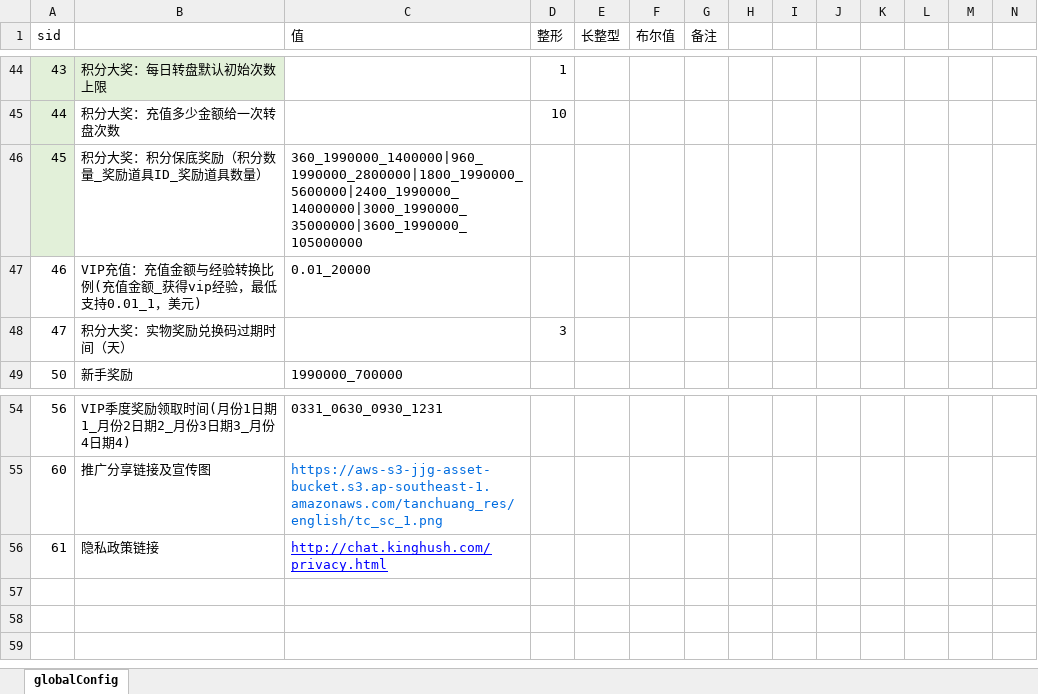
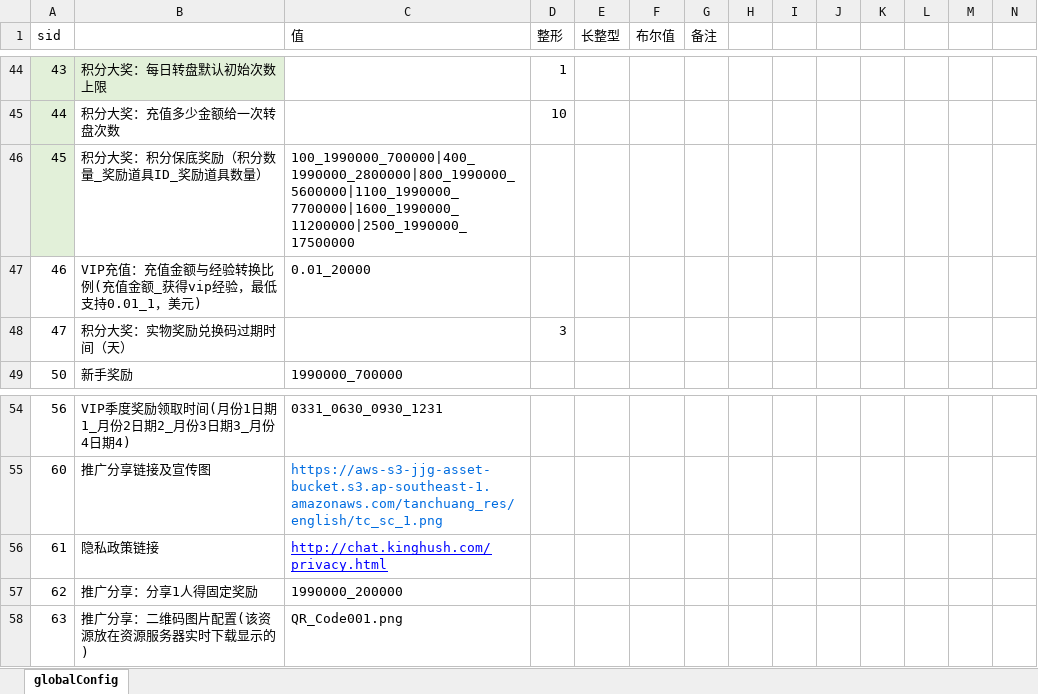
Before and after one commit to yanhailong/jjj_server, an Excel workbook: gm/resources/sample/global.xlsx, sheet globalConfig, drawn as a sheet; only a part is shown, gaps mark what is left out; values as stored, in another font and other column widths than the file's, no borders; rows hold the shown columns only; the diff names each change by its address in the sheet, - before the commit and + after, or states it on an @@ line.

```diff
--- a/gm/resources/sample/global.xlsx (sheet globalConfig)
+++ b/gm/resources/sample/global.xlsx (sheet globalConfig)
-C46 (值): 360_1990000_1400000|960_1990000_2800000|1800_1990000_5600000|2400_1990000_14000000|3000_1990000_35000000|3600_1990000_105000000
+C46 (值): 100_1990000_700000|400_1990000_2800000|800_1990000_5600000|1100_1990000_7700000|1600_1990000_11200000|2500_1990000_17500000
+row 57: 62 | 推广分享：分享1人得固定奖励 | 1990000_200000
+row 58: 63 | 推广分享：二维码图片配置(该资源放在资源服务器实时下载显示的) | QR_Code001.png
```
Also changed, not shown: hall/resources/sample/global.xlsx, hall/resources/sample/task.xlsx, 37 other files.
